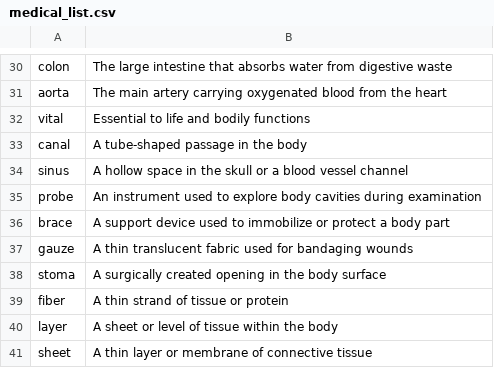
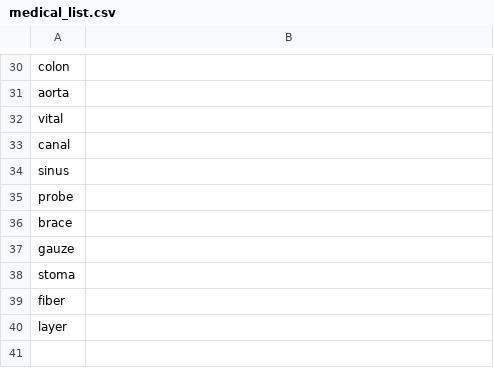
Before and after one commit to umarsyedr/cis298_group8_finalproject, a CSV file: medical_list.csv, drawn as a sheet; only a part is shown, gaps mark what is left out; the diff covers the shown part only; the diff names each change by its address in the sheet, - before the commit and + after, or states it on an @@ line.

```diff
--- a/medical_list.csv
+++ b/medical_list.csv
-B30: The large intestine that absorbs water from digestive waste
+B30: (empty)
-B31: The main artery carrying oxygenated blood from the heart
+B31: (empty)
-B32: Essential to life and bodily functions
+B32: (empty)
-B33: A tube-shaped passage in the body
+B33: (empty)
-B34: A hollow space in the skull or a blood vessel channel
+B34: (empty)
-B35: An instrument used to explore body cavities during examination
+B35: (empty)
-B36: A support device used to immobilize or protect a body part
+B36: (empty)
-B37: A thin translucent fabric used for bandaging wounds
+B37: (empty)
-B38: A surgically created opening in the body surface
+B38: (empty)
-B39: A thin strand of tissue or protein
+B39: (empty)
-B40: A sheet or level of tissue within the body
+B40: (empty)
-row 41: sheet | A thin layer or membrane of connective tissue
```
Also changed, not shown: 28 edited cells elsewhere in this file, 2 other files.
